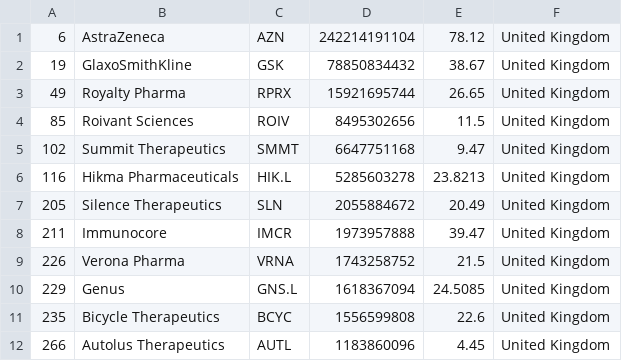
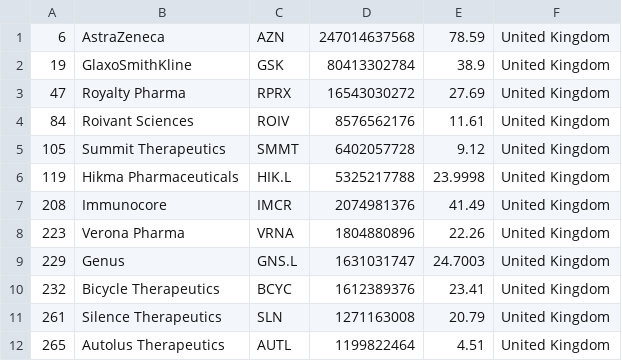
Before and after one commit to jkou02/merida-june-6-2024, a CSV file: companies_united_kingdom_biotech.csv, drawn as a sheet; only a part is shown; the diff covers the shown part only.

```diff
--- a/companies_united_kingdom_biotech.csv
+++ b/companies_united_kingdom_biotech.csv
@@ -1,12 +1,12 @@
-"6","AstraZeneca","AZN","242214191104","78.12","United Kingdom"
-"19","GlaxoSmithKline","GSK","78850834432","38.67","United Kingdom"
-"49","Royalty Pharma","RPRX","15921695744","26.65","United Kingdom"
-"85","Roivant Sciences","ROIV","8495302656","11.5","United Kingdom"
-"102","Summit Therapeutics","SMMT","6647751168","9.47","United Kingdom"
-"116","Hikma Pharmaceuticals","HIK.L","5285603278","23.8213","United Kingdom"
-"205","Silence Therapeutics","SLN","2055884672","20.49","United Kingdom"
-"211","Immunocore","IMCR","1973957888","39.47","United Kingdom"
-"226","Verona Pharma","VRNA","1743258752","21.5","United Kingdom"
-"229","Genus","GNS.L","1618367094","24.5085","United Kingdom"
-"235","Bicycle Therapeutics","BCYC","1556599808","22.6","United Kingdom"
-"266","Autolus Therapeutics","AUTL","1183860096","4.45","United Kingdom"
+"6","AstraZeneca","AZN","247014637568","78.59","United Kingdom"
+"19","GlaxoSmithKline","GSK","80413302784","38.9","United Kingdom"
+"47","Royalty Pharma","RPRX","16543030272","27.69","United Kingdom"
+"84","Roivant Sciences","ROIV","8576562176","11.61","United Kingdom"
+"105","Summit Therapeutics","SMMT","6402057728","9.12","United Kingdom"
+"119","Hikma Pharmaceuticals","HIK.L","5325217788","23.9998","United Kingdom"
+"208","Immunocore","IMCR","2074981376","41.49","United Kingdom"
+"223","Verona Pharma","VRNA","1804880896","22.26","United Kingdom"
+"229","Genus","GNS.L","1631031747","24.7003","United Kingdom"
+"232","Bicycle Therapeutics","BCYC","1612389376","23.41","United Kingdom"
+"261","Silence Therapeutics","SLN","1271163008","20.79","United Kingdom"
+"265","Autolus Therapeutics","AUTL","1199822464","4.51","United Kingdom"
```
Also changed, not shown: 2 added rows, 2 removed rows and 25 edited cells elsewhere in this file, companies-Biotech.csv, companies_france_biotech.csv, 1 other file.
